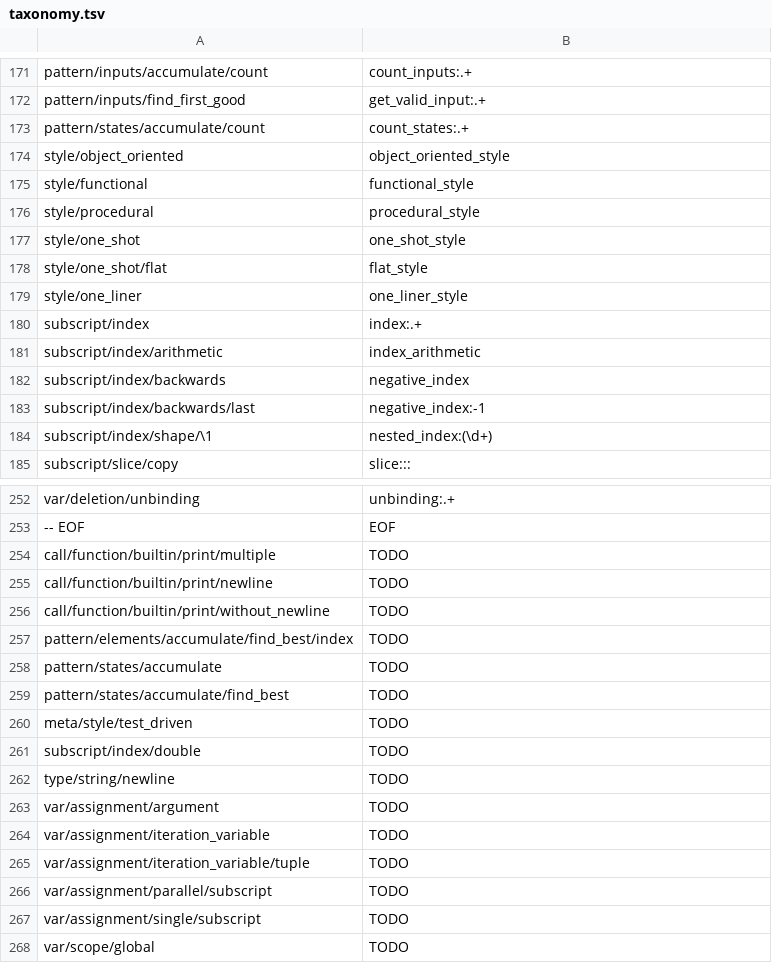
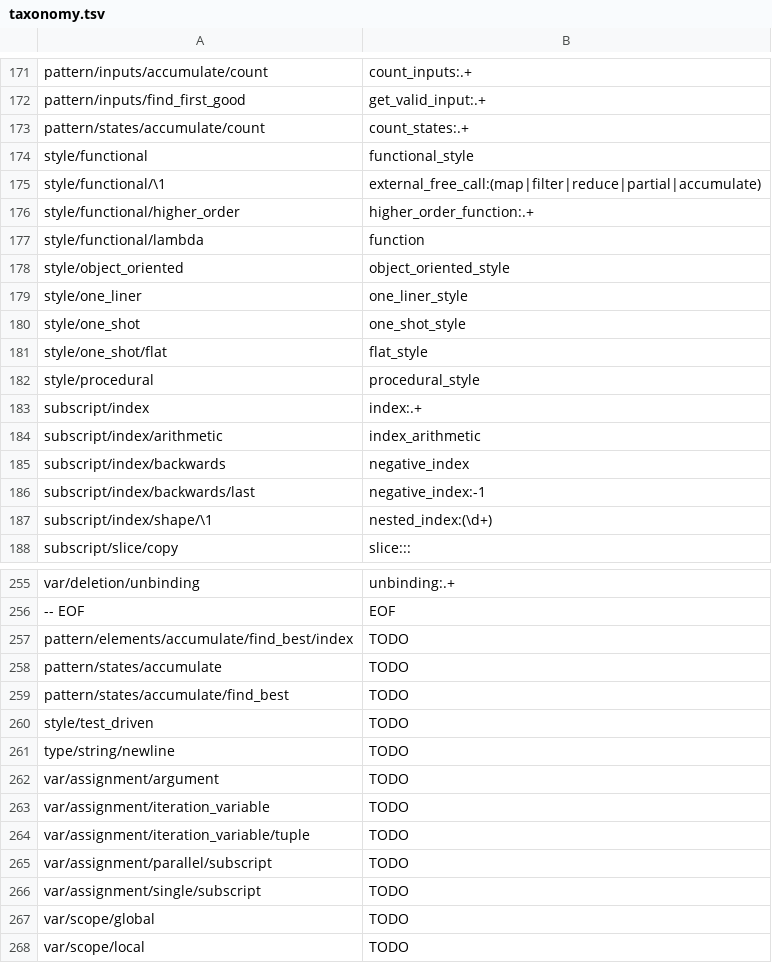
Before and after one commit to laowantong/paroxython, a TSV file: paroxython/resources/taxonomy.tsv, drawn as a sheet; only a part is shown, gaps mark what is left out; the shorter side is filled out with more unchanged rows.

Commit message:
refine style taxonomy

```diff
--- a/paroxython/resources/taxonomy.tsv
+++ b/paroxython/resources/taxonomy.tsv
@@ -173,8 +173,11 @@ pattern/inputs/find_first_good	get_valid_input:.+
 pattern/states/accumulate/count	count_states:.+
+style/functional	functional_style
+style/functional/\1	external_free_call:(map|filter|reduce|partial|accumulate)
+style/functional/higher_order	higher_order_function:.+
+style/functional/lambda	function
 style/object_oriented	object_oriented_style
-style/functional	functional_style
-style/procedural	procedural_style
+style/one_liner	one_liner_style
 style/one_shot	one_shot_style
 style/one_shot/flat	flat_style
-style/one_liner	one_liner_style
+style/procedural	procedural_style
 subscript/index	index:.+
@@ -253,5 +256,2 @@ var/deletion/unbinding	unbinding:.+
 -- EOF	EOF
-call/function/builtin/print/multiple	TODO
-call/function/builtin/print/newline	TODO
-call/function/builtin/print/without_newline	TODO
 pattern/elements/accumulate/find_best/index	TODO
@@ -259,4 +259,3 @@ pattern/states/accumulate	TODO
 pattern/states/accumulate/find_best	TODO
-meta/style/test_driven	TODO
-subscript/index/double	TODO
+style/test_driven	TODO
 type/string/newline	TODO
```
Also changed, not shown: 13 other files.
